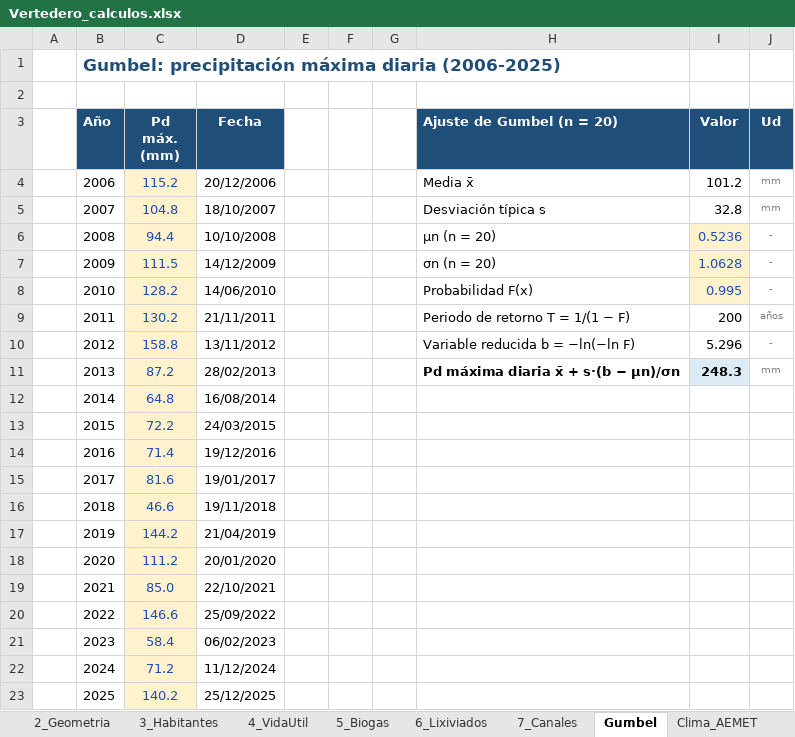
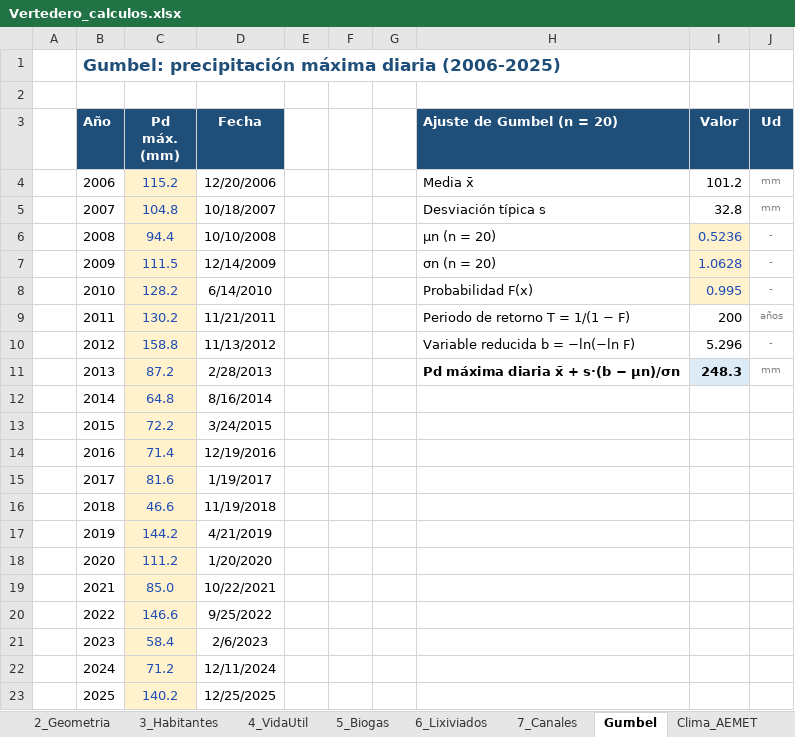
Before and after one commit to muarckbucks/vertedero, an Excel workbook: Vertedero_calculos.xlsx, sheet Gumbel, drawn as a sheet; values as stored, in another font and other column widths than the file's, no borders; the diff names each change by its address in the sheet, - before the commit and + after, or states it on an @@ line.

```diff
--- a/Vertedero_calculos.xlsx (sheet Gumbel)
+++ b/Vertedero_calculos.xlsx (sheet Gumbel)
-D4 (Fecha): 20/12/2006
+D4 (Fecha): 12/20/2006
-D5 (Fecha): 18/10/2007
+D5 (Fecha): 10/18/2007
-D7 (Fecha): 14/12/2009
+D7 (Fecha): 12/14/2009
-D8 (Fecha): 14/06/2010
+D8 (Fecha): 6/14/2010
-D9 (Fecha): 21/11/2011
+D9 (Fecha): 11/21/2011
-D10 (Fecha): 13/11/2012
+D10 (Fecha): 11/13/2012
-D11 (Fecha): 28/02/2013
+D11 (Fecha): 2/28/2013
-D12 (Fecha): 16/08/2014
+D12 (Fecha): 8/16/2014
-D13 (Fecha): 24/03/2015
+D13 (Fecha): 3/24/2015
-D14 (Fecha): 19/12/2016
+D14 (Fecha): 12/19/2016
-D15 (Fecha): 19/01/2017
+D15 (Fecha): 1/19/2017
-D16 (Fecha): 19/11/2018
+D16 (Fecha): 11/19/2018
-D17 (Fecha): 21/04/2019
+D17 (Fecha): 4/21/2019
-D18 (Fecha): 20/01/2020
+D18 (Fecha): 1/20/2020
-D19 (Fecha): 22/10/2021
+D19 (Fecha): 10/22/2021
-D20 (Fecha): 25/09/2022
+D20 (Fecha): 9/25/2022
-D21 (Fecha): 06/02/2023
+D21 (Fecha): 2/6/2023
-D22 (Fecha): 11/12/2024
+D22 (Fecha): 12/11/2024
-D23 (Fecha): 25/12/2025
+D23 (Fecha): 12/25/2025
```
Also changed, not shown: 2 other files.
